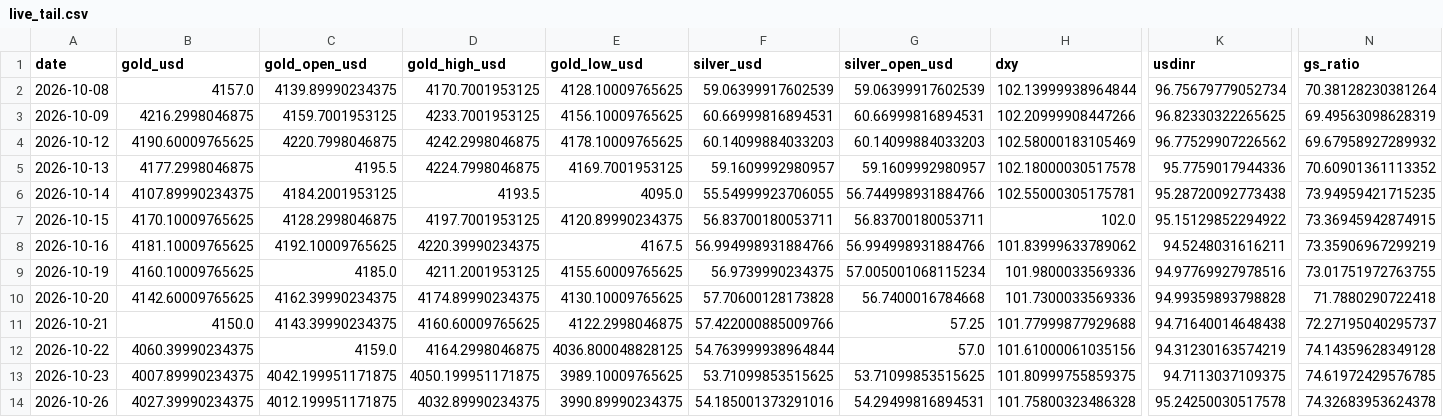
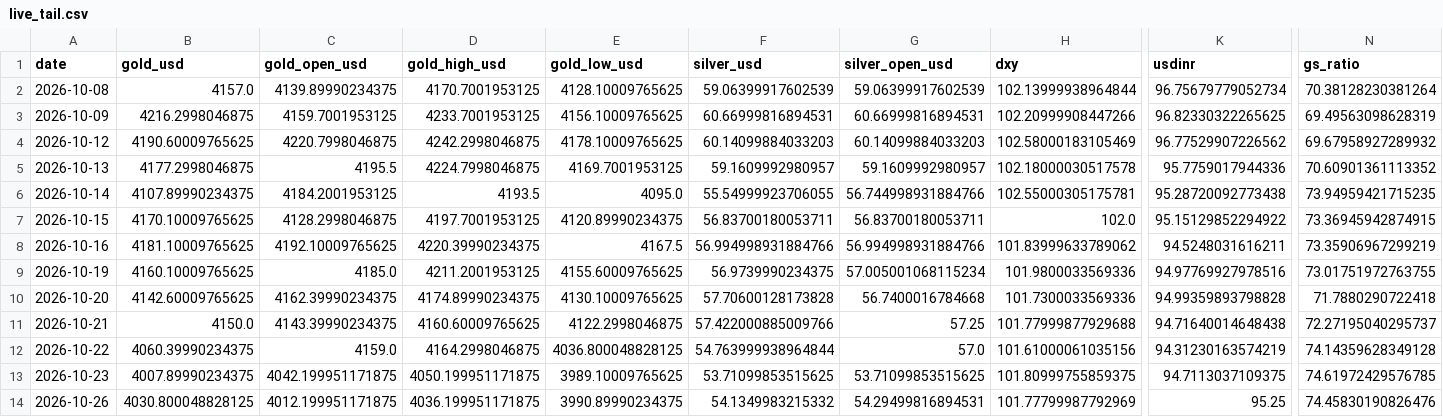
Before and after one commit to abhayv7272/ms-gold-algo, a CSV file: data/algo/live_tail.csv, drawn as a sheet; only a part is shown, gaps mark what is left out; the diff names each change by its address in the sheet, - before the commit and + after, or states it on an @@ line.

```diff
--- a/data/algo/live_tail.csv
+++ b/data/algo/live_tail.csv
-B14 (gold_usd): 4027.39990234375
+B14 (gold_usd): 4030.800048828125
-D14 (gold_high_usd): 4032.89990234375
+D14 (gold_high_usd): 4036.199951171875
-F14 (silver_usd): 54.185001373291016
+F14 (silver_usd): 54.1349983215332
-H14 (dxy): 101.75800323486328
+H14 (dxy): 101.77799987792969
-K14 (usdinr): 95.24250030517578
+K14 (usdinr): 95.25
-N14 (gs_ratio): 74.32683953624378
+N14 (gs_ratio): 74.45830190826476
```
Also changed, not shown: data/algo/health_log.csv, 2 other files.
